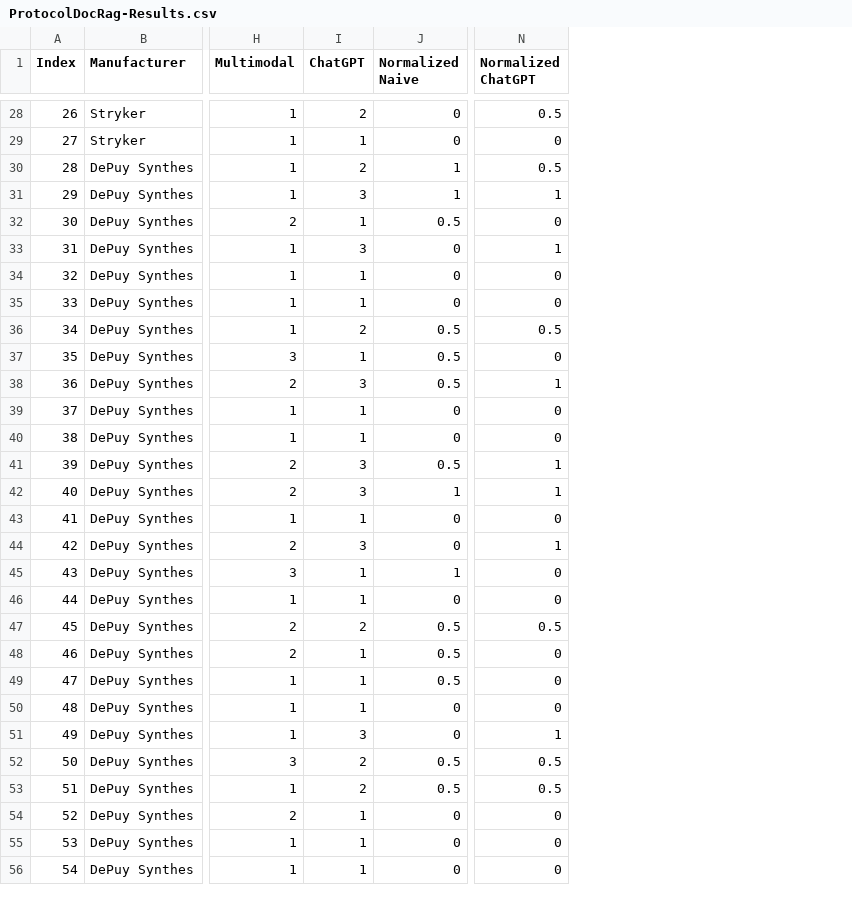
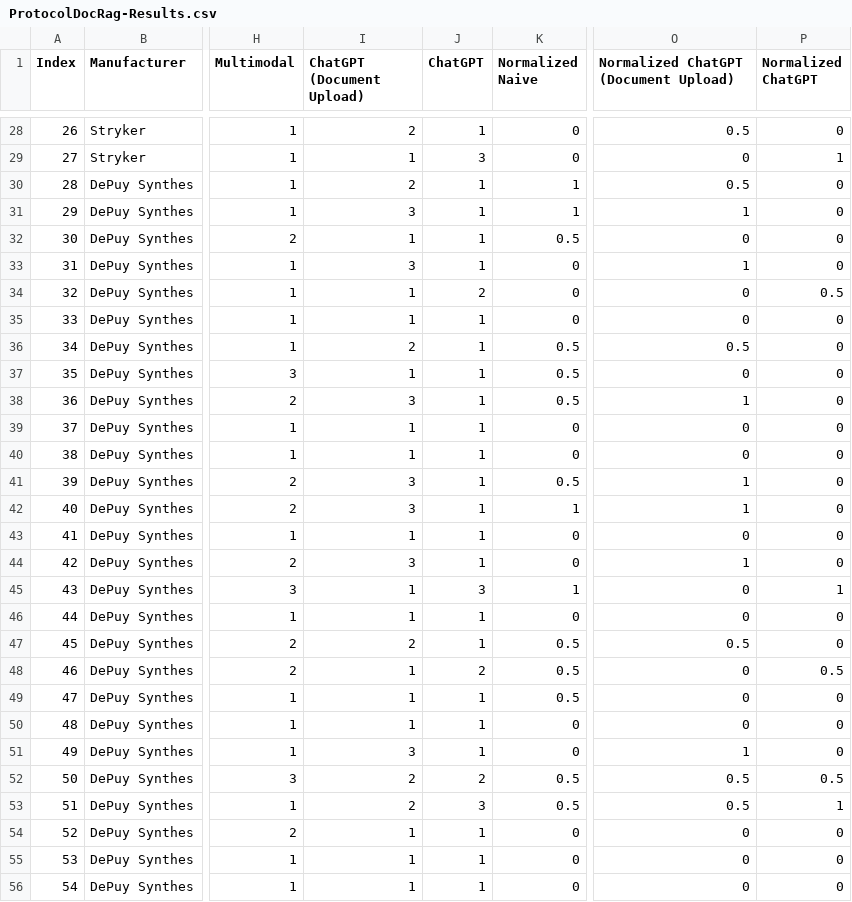
Before and after one commit to Ortho-AI-Lab/Ortho-ProtocolDoc-RAG, a CSV file: figure_generation/ProtocolDocRag-Results.csv, drawn as a sheet; only a part is shown, gaps mark what is left out; addresses are those after the commit; the diff covers the shown part only; the diff names each change by its address in the sheet, - before the commit and + after, or states it on an @@ line.

```diff
--- a/figure_generation/ProtocolDocRag-Results.csv
+++ b/figure_generation/ProtocolDocRag-Results.csv
+column I (ChatGPT (Document Upload)), rows 28-56: 2 | 1 | 2 | 3 | 1 | 3 | 1 | 1 | 2 | 1 | 3 | 1 | 1 | 3 | 3 | 1 | 3 | 1 | 1 | 2 | 1 | 1 | 1 | 3 | 2 | 2 | 1 | 1 | 1
+column O, row 1: Normalized ChatGPT (Document Upload); rows 28-56: 0.5 | 0 | 0.5 | 1 | 0 | 1 | 0 | 0 | 0.5 | 0 | 1 | 0 | 0 | 1 | 1 | 0 | 1 | 0 | 0 | 0.5 | 0 | 0 | 0 | 1 | 0.5 | 0.5 | 0 | 0 | 0
-J28 (ChatGPT): 2
+J28 (ChatGPT): 1
-P28 (Normalized ChatGPT): 0.5
+P28 (Normalized ChatGPT): 0
-J29 (ChatGPT): 1
+J29 (ChatGPT): 3
-P29 (Normalized ChatGPT): 0
+P29 (Normalized ChatGPT): 1
-J30 (ChatGPT): 2
+J30 (ChatGPT): 1
-P30 (Normalized ChatGPT): 0.5
+P30 (Normalized ChatGPT): 0
-J31 (ChatGPT): 3
+J31 (ChatGPT): 1
-P31 (Normalized ChatGPT): 1
+P31 (Normalized ChatGPT): 0
-J33 (ChatGPT): 3
+J33 (ChatGPT): 1
-P33 (Normalized ChatGPT): 1
+P33 (Normalized ChatGPT): 0
-J34 (ChatGPT): 1
+J34 (ChatGPT): 2
-P34 (Normalized ChatGPT): 0
+P34 (Normalized ChatGPT): 0.5
-J36 (ChatGPT): 2
+J36 (ChatGPT): 1
-P36 (Normalized ChatGPT): 0.5
+P36 (Normalized ChatGPT): 0
-J38 (ChatGPT): 3
+J38 (ChatGPT): 1
-P38 (Normalized ChatGPT): 1
+P38 (Normalized ChatGPT): 0
-J41:J42 (ChatGPT): 3
+J41:J42 (ChatGPT): 1
-P41:P42 (Normalized ChatGPT): 1
+P41:P42 (Normalized ChatGPT): 0
-J44 (ChatGPT): 3
+J44 (ChatGPT): 1
-P44 (Normalized ChatGPT): 1
+P44 (Normalized ChatGPT): 0
-J45 (ChatGPT): 1
+J45 (ChatGPT): 3
-P45 (Normalized ChatGPT): 0
+P45 (Normalized ChatGPT): 1
-J47 (ChatGPT): 2
+J47 (ChatGPT): 1
-P47 (Normalized ChatGPT): 0.5
+P47 (Normalized ChatGPT): 0
-J48 (ChatGPT): 1
+J48 (ChatGPT): 2
-P48 (Normalized ChatGPT): 0
+P48 (Normalized ChatGPT): 0.5
-J51 (ChatGPT): 3
+J51 (ChatGPT): 1
-P51 (Normalized ChatGPT): 1
+P51 (Normalized ChatGPT): 0
-J53 (ChatGPT): 2
+J53 (ChatGPT): 3
-P53 (Normalized ChatGPT): 0.5
+P53 (Normalized ChatGPT): 1
```
Also changed, not shown: 74 edited cells elsewhere in this file, 4 other files.
